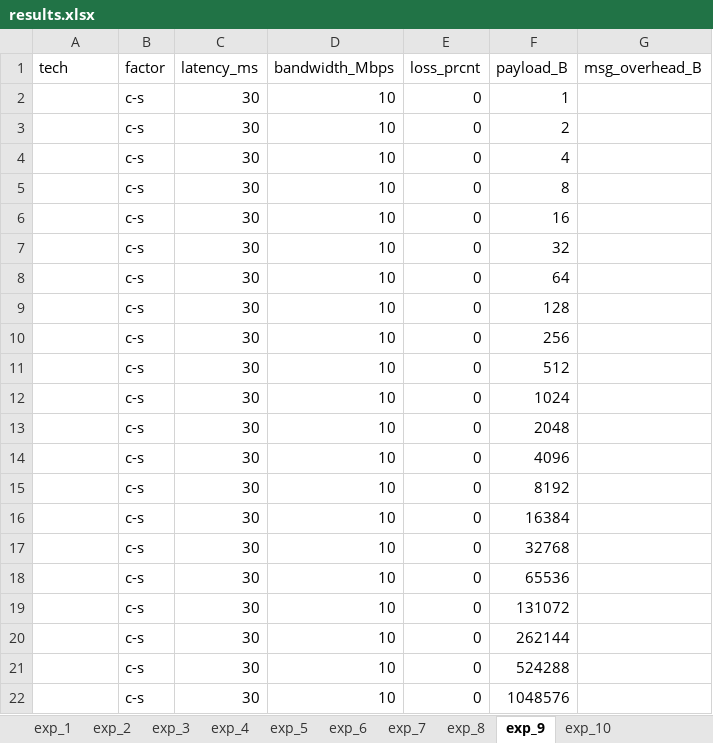
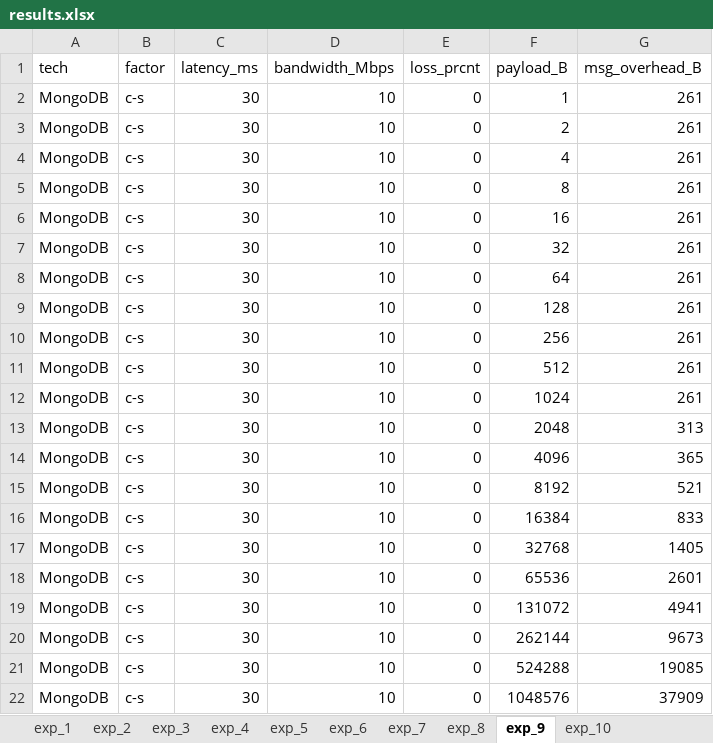
Before and after one commit to bradgwest/csci566_pa, an Excel workbook: pa5/results.xlsx, sheet exp_9, drawn as a sheet; values as stored, in another font and other column widths than the file's, no borders; the diff names each change by its address in the sheet, - before the commit and + after, or states it on an @@ line.

```diff
--- a/pa5/results.xlsx (sheet exp_9)
+++ b/pa5/results.xlsx (sheet exp_9)
-A2:A22 (tech): (empty)
+A2:A22 (tech): MongoDB
-G2:G12 (msg_overhead_B): (empty)
+G2:G12 (msg_overhead_B): 261
-G13 (msg_overhead_B): (empty)
+G13 (msg_overhead_B): 313
-G14 (msg_overhead_B): (empty)
+G14 (msg_overhead_B): 365
-G15 (msg_overhead_B): (empty)
+G15 (msg_overhead_B): 521
-G16 (msg_overhead_B): (empty)
+G16 (msg_overhead_B): 833
-G17 (msg_overhead_B): (empty)
+G17 (msg_overhead_B): 1405
-G18 (msg_overhead_B): (empty)
+G18 (msg_overhead_B): 2601
-G19 (msg_overhead_B): (empty)
+G19 (msg_overhead_B): 4941
-G20 (msg_overhead_B): (empty)
+G20 (msg_overhead_B): 9673
-G21 (msg_overhead_B): (empty)
+G21 (msg_overhead_B): 19085
-G22 (msg_overhead_B): (empty)
+G22 (msg_overhead_B): 37909
```
Also changed, not shown: sheet exp_3, sheet exp_7, sheet exp_5, sheet exp_8, sheet exp_6, sheet exp_10, 3 more sheets, 45 other files.
